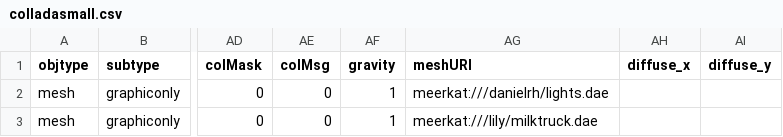
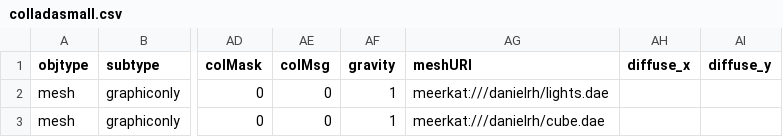
Before and after one commit to sirikata/sirikata, a CSV file: demo/scenes/colladasmall.csv, drawn as a sheet; only a part is shown, gaps mark what is left out; the diff names each change by its address in the sheet, - before the commit and + after, or states it on an @@ line.

```diff
--- a/demo/scenes/colladasmall.csv
+++ b/demo/scenes/colladasmall.csv
-AG3 (meshURI): meerkat:///lily/milktruck.dae
+AG3 (meshURI): meerkat:///danielrh/cube.dae
```
Also changed, not shown: 13 other files.
